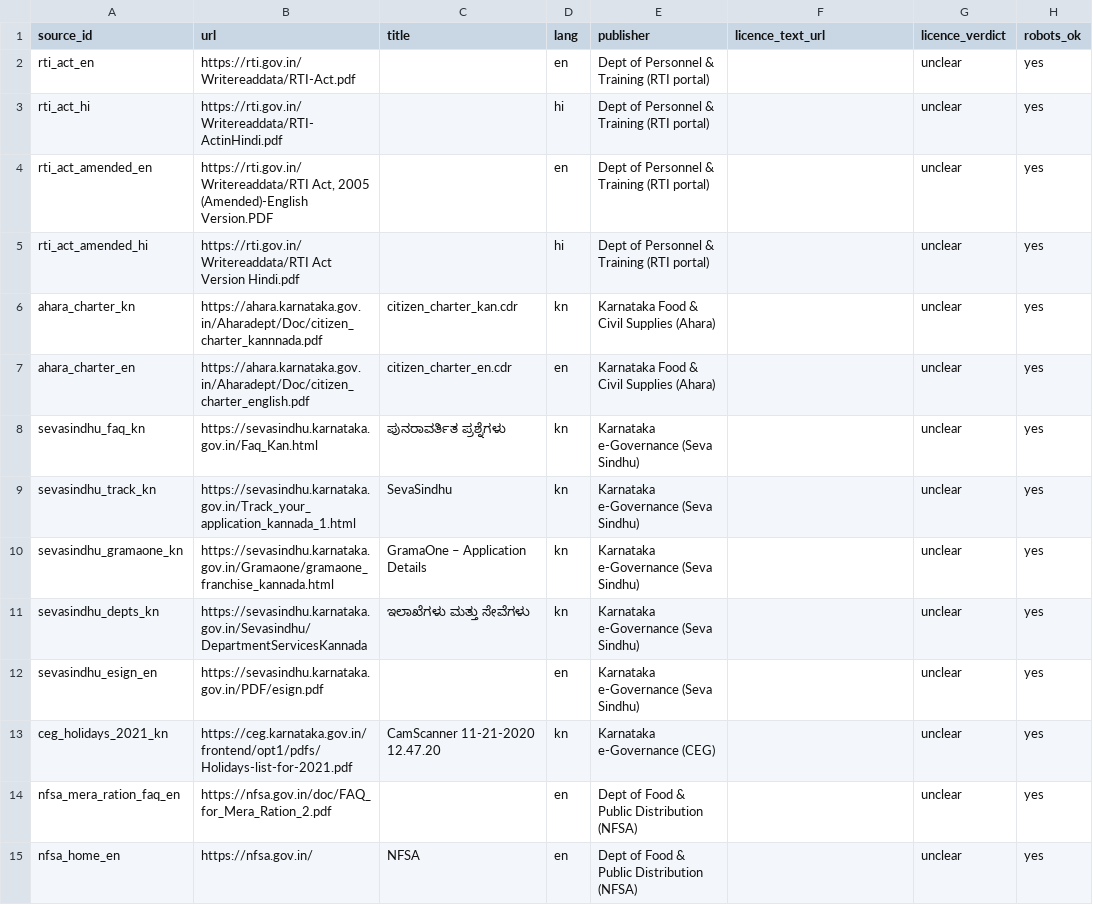
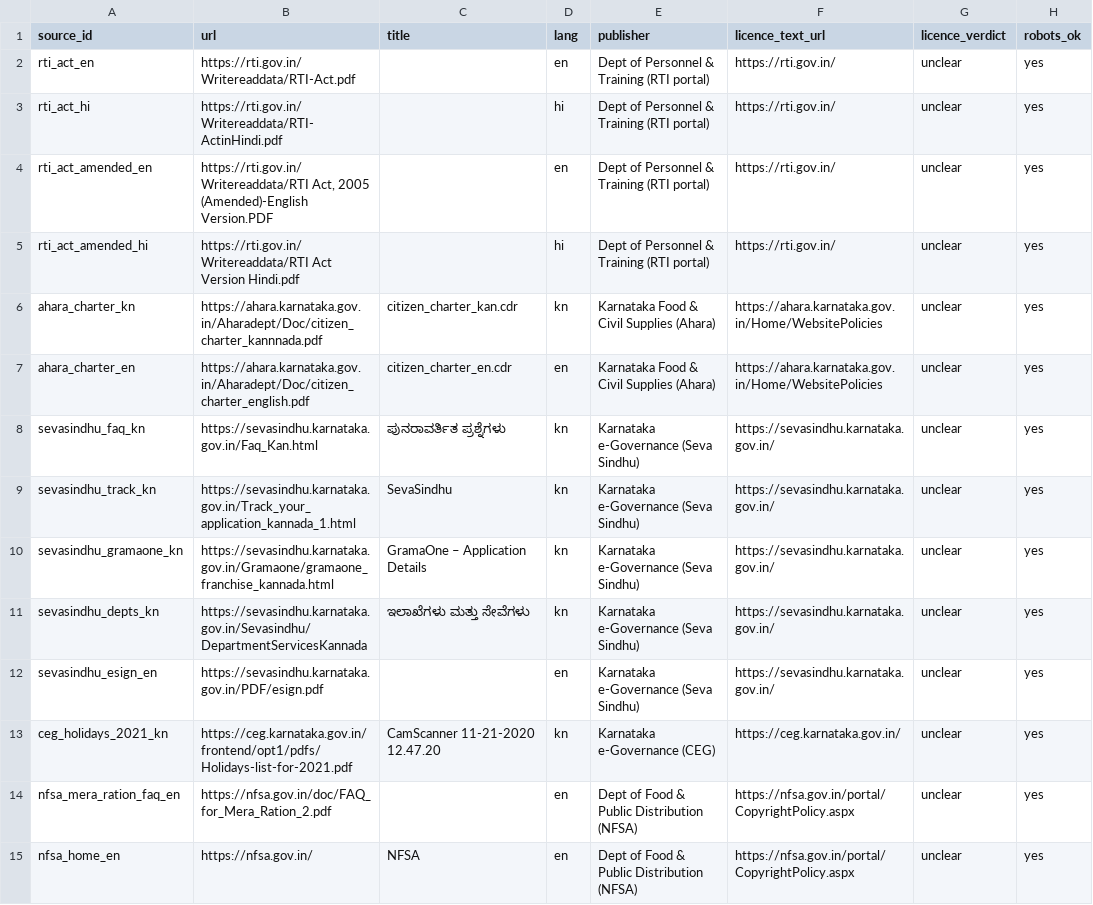
Before and after one commit to pandey0/indicrag, a CSV file: data/corpus_manifest.csv, drawn as a sheet; only a part is shown; the diff covers the shown part only; the diff names each change by its address in the sheet, - before the commit and + after, or states it on an @@ line.

```diff
--- a/data/corpus_manifest.csv
+++ b/data/corpus_manifest.csv
-F2:F5 (licence_text_url): (empty)
+F2:F5 (licence_text_url): https://rti.gov.in/
-F6:F7 (licence_text_url): (empty)
+F6:F7 (licence_text_url): https://ahara.karnataka.gov.in/Home/WebsitePolicies
-F8:F12 (licence_text_url): (empty)
+F8:F12 (licence_text_url): https://sevasindhu.karnataka.gov.in/
-F13 (licence_text_url): (empty)
+F13 (licence_text_url): https://ceg.karnataka.gov.in/
-F14:F15 (licence_text_url): (empty)
+F14:F15 (licence_text_url): https://nfsa.gov.in/portal/CopyrightPolicy.aspx
```
Also changed, not shown: 17 edited cells elsewhere in this file, 3 other files.
